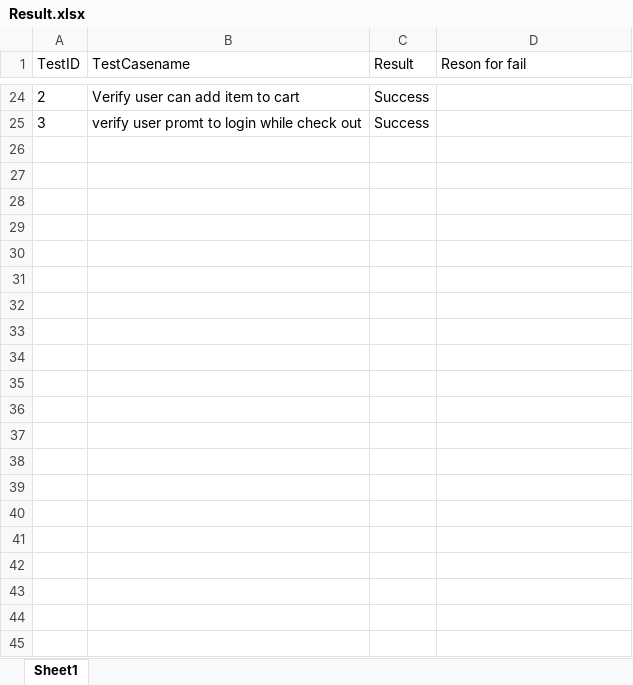
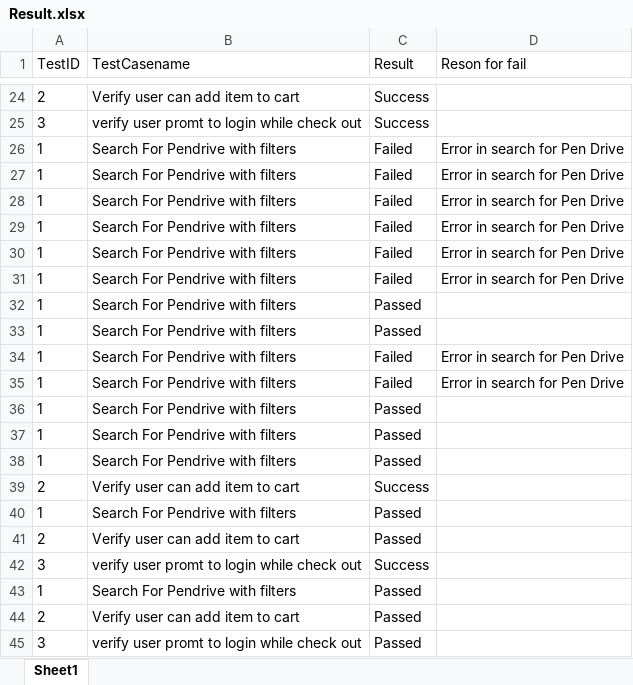
Before and after one commit to sangnahs/testng, an Excel workbook: Excel_Files/Result.xlsx, sheet Sheet1, drawn as a sheet; only a part is shown, gaps mark what is left out; values as stored, in another font and other column widths than the file's, no borders; the diff names each change by its address in the sheet, - before the commit and + after, or states it on an @@ line.

```diff
--- a/Excel_Files/Result.xlsx (sheet Sheet1)
+++ b/Excel_Files/Result.xlsx (sheet Sheet1)
+row 26: 1 | Search For Pendrive with filters | Failed | Error in search for Pen Drive
+row 27: 1 | Search For Pendrive with filters | Failed | Error in search for Pen Drive
+row 28: 1 | Search For Pendrive with filters | Failed | Error in search for Pen Drive
+row 29: 1 | Search For Pendrive with filters | Failed | Error in search for Pen Drive
+row 30: 1 | Search For Pendrive with filters | Failed | Error in search for Pen Drive
+row 31: 1 | Search For Pendrive with filters | Failed | Error in search for Pen Drive
+row 32: 1 | Search For Pendrive with filters | Passed
+row 33: 1 | Search For Pendrive with filters | Passed
+row 34: 1 | Search For Pendrive with filters | Failed | Error in search for Pen Drive
+row 35: 1 | Search For Pendrive with filters | Failed | Error in search for Pen Drive
+row 36: 1 | Search For Pendrive with filters | Passed
+row 37: 1 | Search For Pendrive with filters | Passed
+row 38: 1 | Search For Pendrive with filters | Passed
+row 39: 2 | Verify user can add item to cart | Success
+row 40: 1 | Search For Pendrive with filters | Passed
+row 41: 2 | Verify user can add item to cart | Passed
+row 42: 3 | verify user promt to login while check out | Success
+row 43: 1 | Search For Pendrive with filters | Passed
+row 44: 2 | Verify user can add item to cart | Passed
+row 45: 3 | verify user promt to login while check out | Passed
```
Also changed, not shown: 8 other files.
